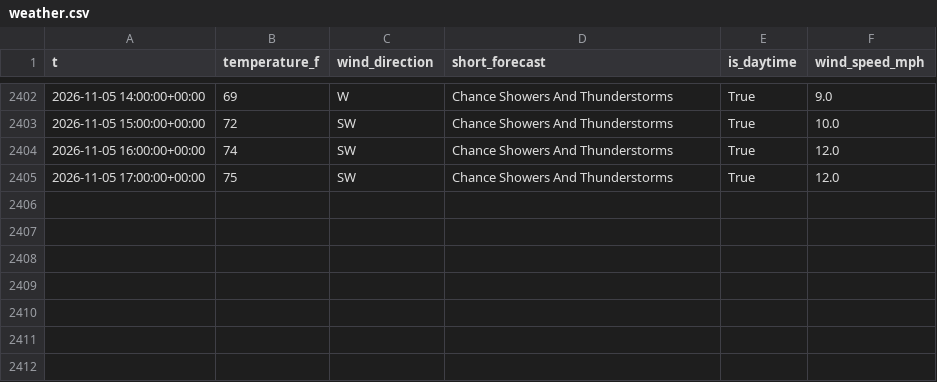
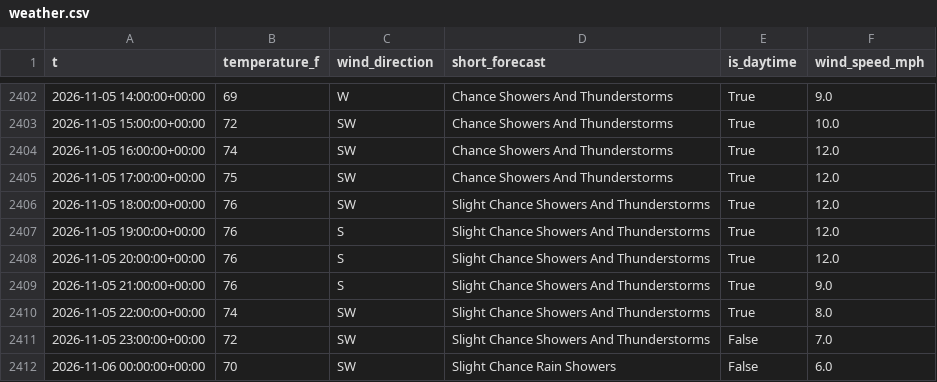
Before and after one commit to richardmhuse/do-not-hit-the-bridge, a CSV file: data/raw/weather.csv, drawn as a sheet; only a part is shown, gaps mark what is left out; the diff names each change by its address in the sheet, - before the commit and + after, or states it on an @@ line.

```diff
--- a/data/raw/weather.csv
+++ b/data/raw/weather.csv
+row 2406: 2026-11-05 18:00:00+00:00 | 76 | SW | Slight Chance Showers And Thunderstorms | True | 12.0
+row 2407: 2026-11-05 19:00:00+00:00 | 76 | S | Slight Chance Showers And Thunderstorms | True | 12.0
+row 2408: 2026-11-05 20:00:00+00:00 | 76 | S | Slight Chance Showers And Thunderstorms | True | 12.0
+row 2409: 2026-11-05 21:00:00+00:00 | 76 | S | Slight Chance Showers And Thunderstorms | True | 9.0
+row 2410: 2026-11-05 22:00:00+00:00 | 74 | SW | Slight Chance Showers And Thunderstorms | True | 8.0
+row 2411: 2026-11-05 23:00:00+00:00 | 72 | SW | Slight Chance Showers And Thunderstorms | False | 7.0
+row 2412: 2026-11-06 00:00:00+00:00 | 70 | SW | Slight Chance Rain Showers | False | 6.0
```
Also changed, not shown: data/processed/forecast.csv, data/raw/lunar.csv, 7 other files.
